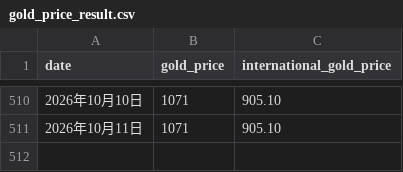
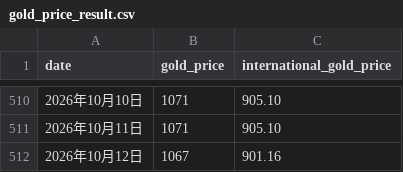
Before and after one commit to Damon-97/GithubActionSample, a CSV file: gold_price_result.csv, drawn as a sheet; only a part is shown, gaps mark what is left out.

Commit message:
更新结果数据

```diff
--- a/gold_price_result.csv
+++ b/gold_price_result.csv
@@ -511 +511,2 @@ date,gold_price,international_gold_price
 2026年10月11日,1071,905.10
+2026年10月12日,1067,901.16
```
